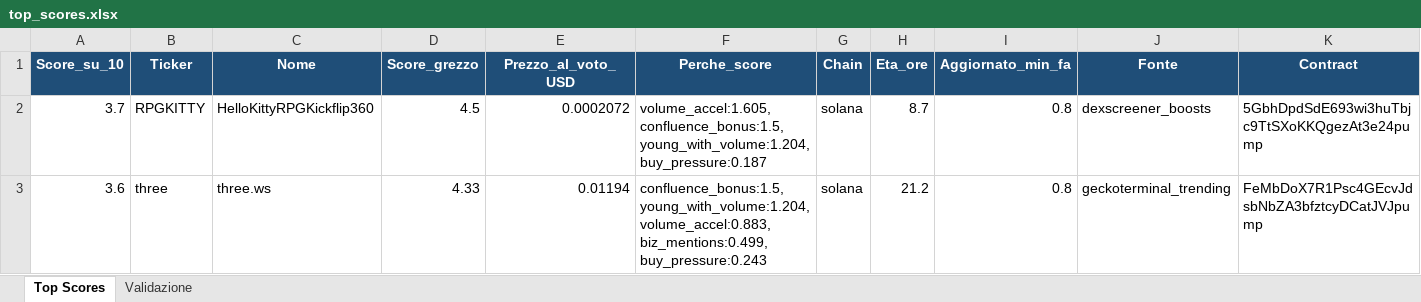
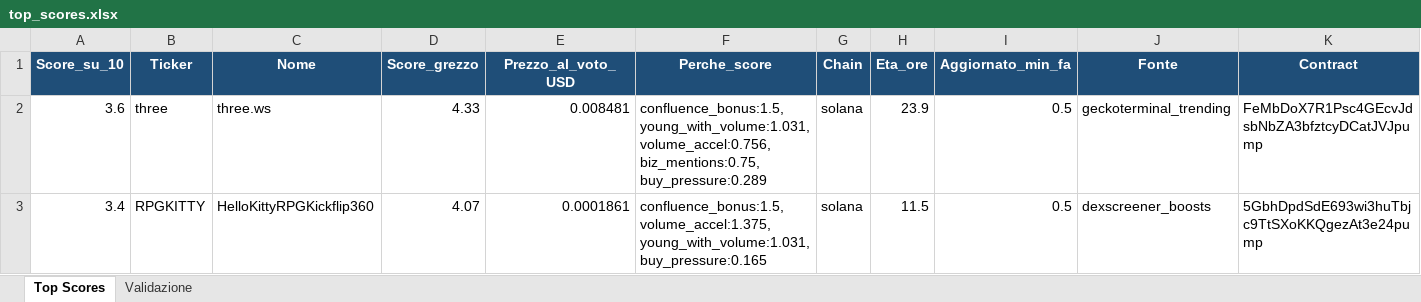
Before and after one commit to nicolostancato-web/crypto-radar, an Excel workbook: top_scores.xlsx, sheet Top Scores, drawn as a sheet; only a part is shown; values as stored, in another font and other column widths than the file's, no borders; removed rows and columns are numbered as before the commit, all else as after; rows hold the shown columns only; the diff names each change by its address in the sheet, - before the commit and + after, or states it on an @@ line.

```diff
--- a/top_scores.xlsx (sheet Top Scores)
+++ b/top_scores.xlsx (sheet Top Scores)
-row 2: 3.7 | RPGKITTY | HelloKittyRPGKickflip360 | 4.5 | 0.0002072 | volume_accel:1.605, confluence_bonus:1.5, young_with_volume:1.204, buy_pressure:0.187 | solana | 8.7 | 0.8 | dexscreener_boosts | 5GbhDpdSdE693wi3huTbjc9TtSXoKKQgezAt3e24pump
-E2 (Prezzo_al_voto_USD): 0.01194
+E2 (Prezzo_al_voto_USD): 0.008481
-F2 (Perche_score): confluence_bonus:1.5, young_with_volume:1.204, volume_accel:0.883, biz_mentions:0.499, buy_pressure:0.243
+F2 (Perche_score): confluence_bonus:1.5, young_with_volume:1.031, volume_accel:0.756, biz_mentions:0.75, buy_pressure:0.289
-H2 (Eta_ore): 21.2
+H2 (Eta_ore): 23.9
-I2 (Aggiornato_min_fa): 0.8
+I2 (Aggiornato_min_fa): 0.5
+row 3: 3.4 | RPGKITTY | HelloKittyRPGKickflip360 | 4.07 | 0.0001861 | confluence_bonus:1.5, volume_accel:1.375, young_with_volume:1.031, buy_pressure:0.165 | solana | 11.5 | 0.5 | dexscreener_boosts | 5GbhDpdSdE693wi3huTbjc9TtSXoKKQgezAt3e24pump
```
Also changed, not shown: 2 other files.
